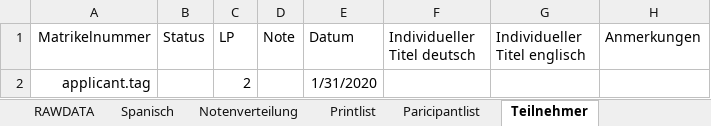
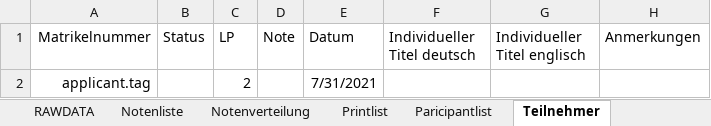
Before and after one commit to spz-signup/spz-signup-webend, an Excel workbook: src/spz/templates/export/spanisch_otros.xlsx, sheet Teilnehmer, drawn as a sheet; values as stored, in another font and other column widths than the file's, no borders; table styles not drawn; the diff names each change by its address in the sheet, - before the commit and + after, or states it on an @@ line.

```diff
--- a/src/spz/templates/export/spanisch_otros.xlsx (sheet Teilnehmer)
+++ b/src/spz/templates/export/spanisch_otros.xlsx (sheet Teilnehmer)
-sheet tab: Spanisch
+sheet tab: Notenliste
-E2 (Datum): 1/31/2020
+E2 (Datum): 7/31/2021
```
Also changed, not shown: sheet Notenliste, sheet Printlist, formulas that keep their value, hidden cells, 4 other files.
